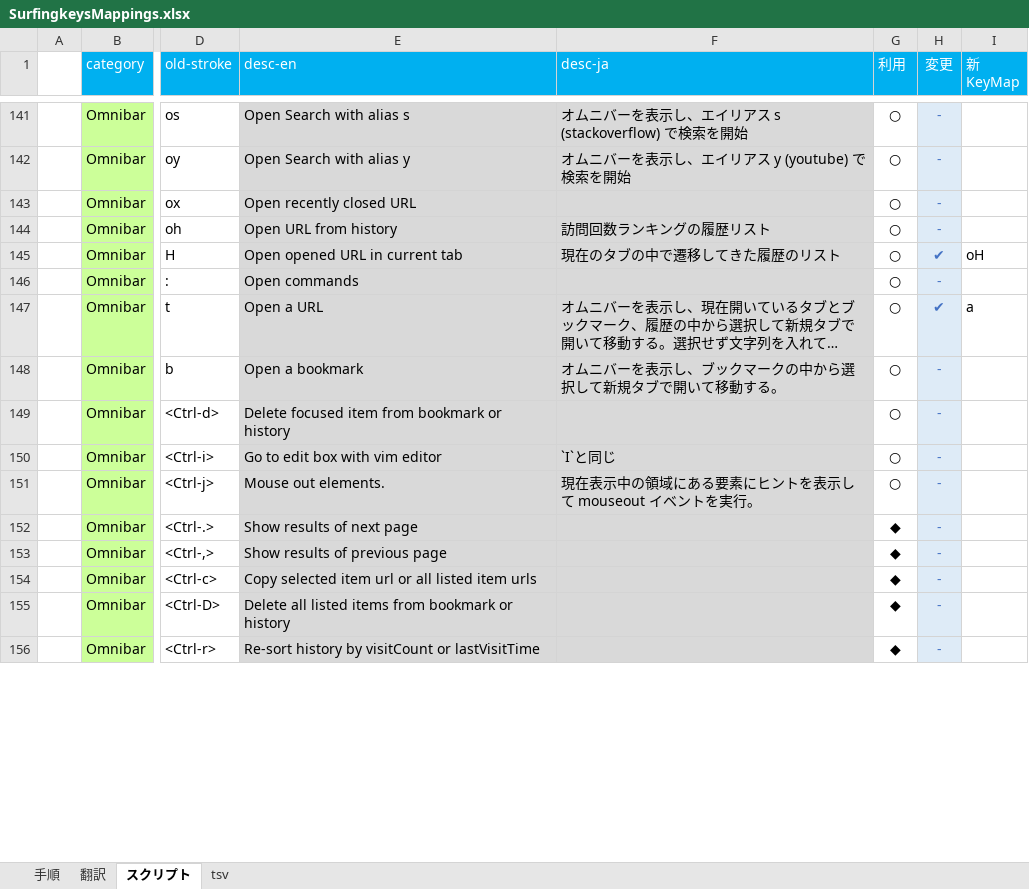
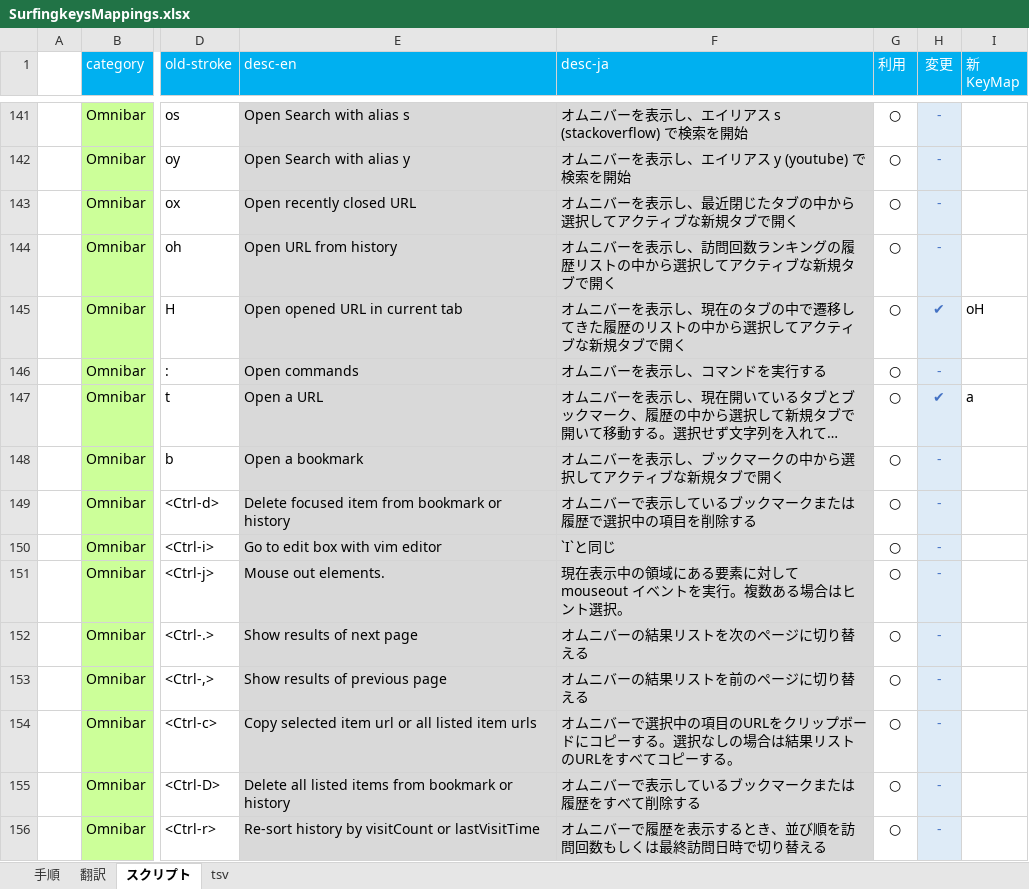
Before and after one commit to syon/SurfingkeysSupport, an Excel workbook: SurfingkeysMappings.xlsx, sheet スクリプト, drawn as a sheet; only a part is shown, gaps mark what is left out; long unchanged cells end in …; values as stored, in another font and other column widths than the file's, no borders; the diff covers the shown part only; the diff names each change by its address in the sheet, - before the commit and + after, or states it on an @@ line.

```diff
--- a/SurfingkeysMappings.xlsx (sheet スクリプト)
+++ b/SurfingkeysMappings.xlsx (sheet スクリプト)
-F143 (desc-ja): (empty)
+F143 (desc-ja): オムニバーを表示し、最近閉じたタブの中から選択してアクティブな新規タブで開く
-F144 (desc-ja): 訪問回数ランキングの履歴リスト
+F144 (desc-ja): オムニバーを表示し、訪問回数ランキングの履歴リストの中から選択してアクティブな新規タブで開く
-F145 (desc-ja): 現在のタブの中で遷移してきた履歴のリスト
+F145 (desc-ja): オムニバーを表示し、現在のタブの中で遷移してきた履歴のリストの中から選択してアクティブな新規タブで開く
-F146 (desc-ja): (empty)
+F146 (desc-ja): オムニバーを表示し、コマンドを実行する
-F148 (desc-ja): オムニバーを表示し、ブックマークの中から選択して新規タブで開いて移動する。
+F148 (desc-ja): オムニバーを表示し、ブックマークの中から選択してアクティブな新規タブで開く
-F149 (desc-ja): (empty)
+F149 (desc-ja): オムニバーで表示しているブックマークまたは履歴で選択中の項目を削除する
-F151 (desc-ja): 現在表示中の領域にある要素にヒントを表示して mouseout イベントを実行。
+F151 (desc-ja): 現在表示中の領域にある要素に対して mouseout イベントを実行。複数ある場合はヒント選択。
-F152 (desc-ja): (empty)
+F152 (desc-ja): オムニバーの結果リストを次のページに切り替える
-G152:G156 (利用): ◆
+G152:G156 (利用): ○
-F153 (desc-ja): (empty)
+F153 (desc-ja): オムニバーの結果リストを前のページに切り替える
-F154 (desc-ja): (empty)
+F154 (desc-ja): オムニバーで選択中の項目のURLをクリップボードにコピーする。選択なしの場合は結果リストのURLをすべてコピーする。
-F155 (desc-ja): (empty)
+F155 (desc-ja): オムニバーで表示しているブックマークまたは履歴をすべて削除する
-F156 (desc-ja): (empty)
+F156 (desc-ja): オムニバーで履歴を表示するとき、並び順を訪問回数もしくは最終訪問日時で切り替える
```
Also changed, not shown: 191 edited cells elsewhere in this sheet, sheet 翻訳, sheet tsv, 15 other files.
